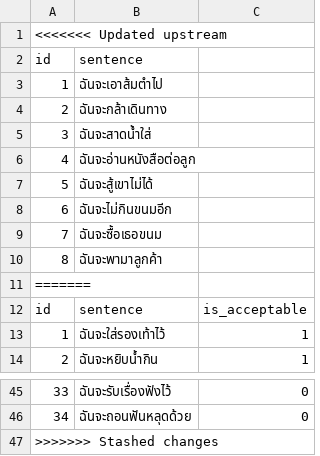
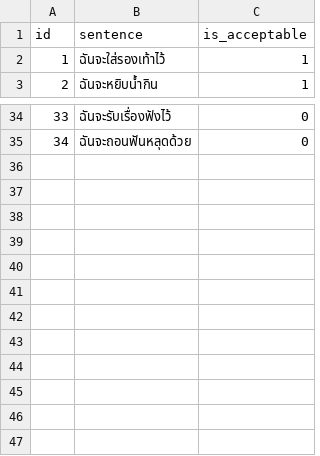
Before and after one commit to nozomiyamada/synsem, a CSV file: data/fillers.csv, drawn as a sheet; only a part is shown, gaps mark what is left out; the diff names each change by its address in the sheet, - before the commit and + after, or states it on an @@ line.

Commit message:
update

```diff
--- a/data/fillers.csv
+++ b/data/fillers.csv
-row 1: <<<<<<< Updated upstream
-row 2: id | sentence
-row 3: 1 | ฉันจะเอาส้มตำไป
-row 4: 2 | ฉันจะกล้าเดินทาง
-row 5: 3 | ฉันจะสาดน้ำใส่
-row 6: 4 | ฉันจะอ่านหนังสือต่อลูก
-row 7: 5 | ฉันจะสู้เขาไม่ได้
-row 8: 6 | ฉันจะไม่กินขนมอีก
-row 9: 7 | ฉันจะซื้อเธอขนม
-row 10: 8 | ฉันจะพามาลูกค้า
-row 11: =======
-row 47: >>>>>>> Stashed changes
```
